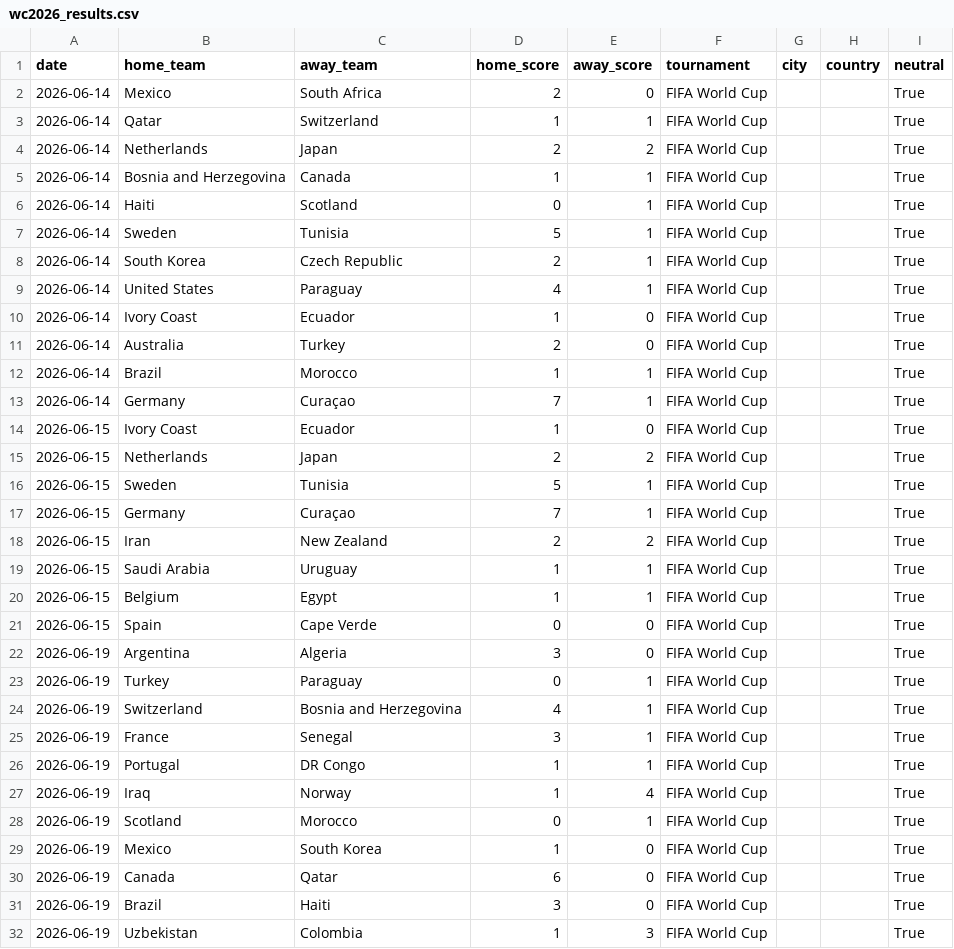
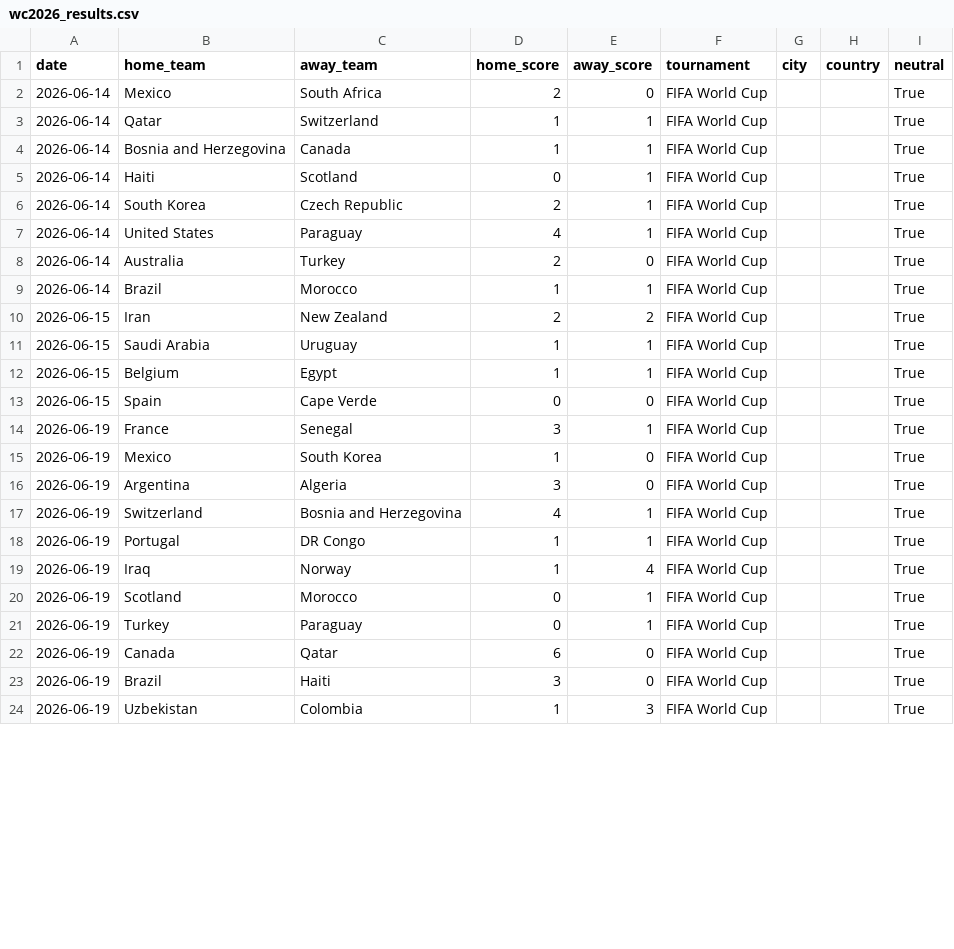
Before and after one commit to jaemesyang/wc2026model, a CSV file: data/wc2026_results.csv, drawn as a sheet; only a part is shown; the diff covers the shown part only.

```diff
--- a/data/wc2026_results.csv
+++ b/data/wc2026_results.csv
@@ -3,16 +3,8 @@ date,home_team,away_team,home_score,away_score,tournament,city,country,neutral
 2026-06-14,Qatar,Switzerland,1,1,FIFA World Cup,,,True
-2026-06-14,Netherlands,Japan,2,2,FIFA World Cup,,,True
 2026-06-14,Bosnia and Herzegovina,Canada,1,1,FIFA World Cup,,,True
 2026-06-14,Haiti,Scotland,0,1,FIFA World Cup,,,True
-2026-06-14,Sweden,Tunisia,5,1,FIFA World Cup,,,True
 2026-06-14,South Korea,Czech Republic,2,1,FIFA World Cup,,,True
 2026-06-14,United States,Paraguay,4,1,FIFA World Cup,,,True
-2026-06-14,Ivory Coast,Ecuador,1,0,FIFA World Cup,,,True
 2026-06-14,Australia,Turkey,2,0,FIFA World Cup,,,True
 2026-06-14,Brazil,Morocco,1,1,FIFA World Cup,,,True
-2026-06-14,Germany,Curaçao,7,1,FIFA World Cup,,,True
-2026-06-15,Ivory Coast,Ecuador,1,0,FIFA World Cup,,,True
-2026-06-15,Netherlands,Japan,2,2,FIFA World Cup,,,True
-2026-06-15,Sweden,Tunisia,5,1,FIFA World Cup,,,True
-2026-06-15,Germany,Curaçao,7,1,FIFA World Cup,,,True
 2026-06-15,Iran,New Zealand,2,2,FIFA World Cup,,,True
@@ -21,6 +13,6 @@ date,home_team,away_team,home_score,away_score,tournament,city,country,neutral
 2026-06-15,Spain,Cape Verde,0,0,FIFA World Cup,,,True
+2026-06-19,France,Senegal,3,1,FIFA World Cup,,,True
+2026-06-19,Mexico,South Korea,1,0,FIFA World Cup,,,True
 2026-06-19,Argentina,Algeria,3,0,FIFA World Cup,,,True
-2026-06-19,Turkey,Paraguay,0,1,FIFA World Cup,,,True
 2026-06-19,Switzerland,Bosnia and Herzegovina,4,1,FIFA World Cup,,,True
-2026-06-19,France,Senegal,3,1,FIFA World Cup,,,True
 2026-06-19,Portugal,DR Congo,1,1,FIFA World Cup,,,True
@@ -28,3 +20,3 @@ date,home_team,away_team,home_score,away_score,tournament,city,country,neutral
 2026-06-19,Scotland,Morocco,0,1,FIFA World Cup,,,True
-2026-06-19,Mexico,South Korea,1,0,FIFA World Cup,,,True
+2026-06-19,Turkey,Paraguay,0,1,FIFA World Cup,,,True
 2026-06-19,Canada,Qatar,6,0,FIFA World Cup,,,True
```
Also changed, not shown: 4 added rows, 24 moved rows and 14 edited cells elsewhere in this file, 1 other file.
